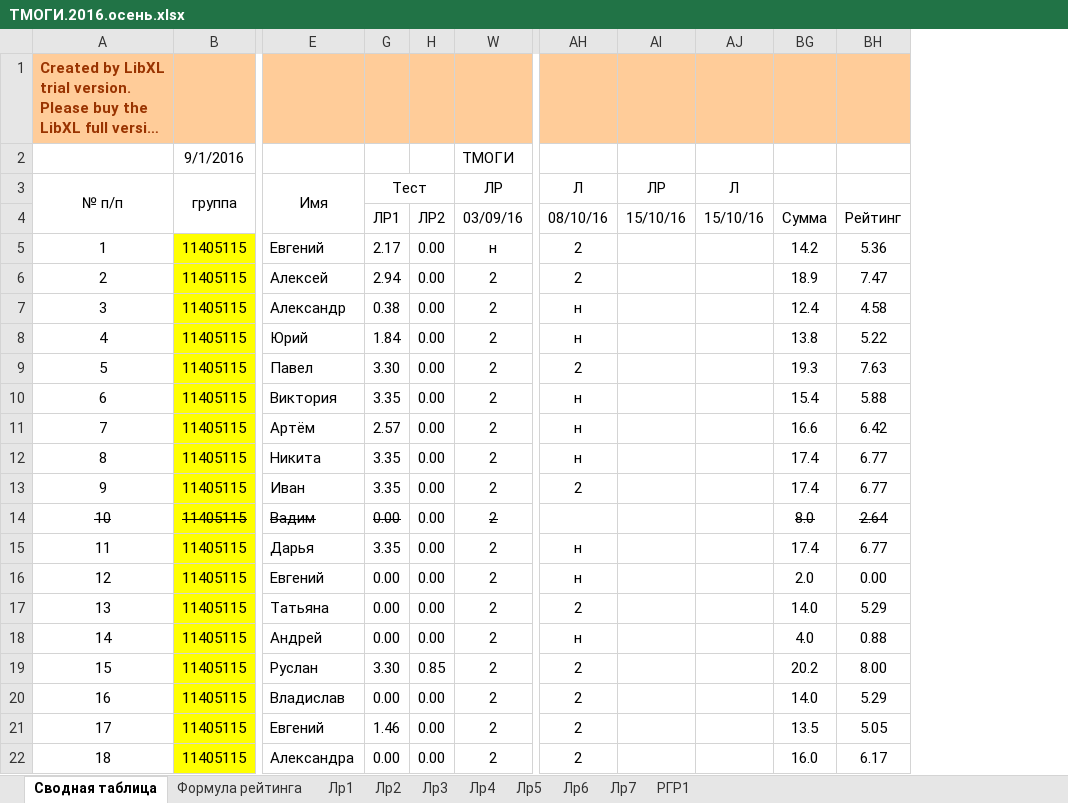
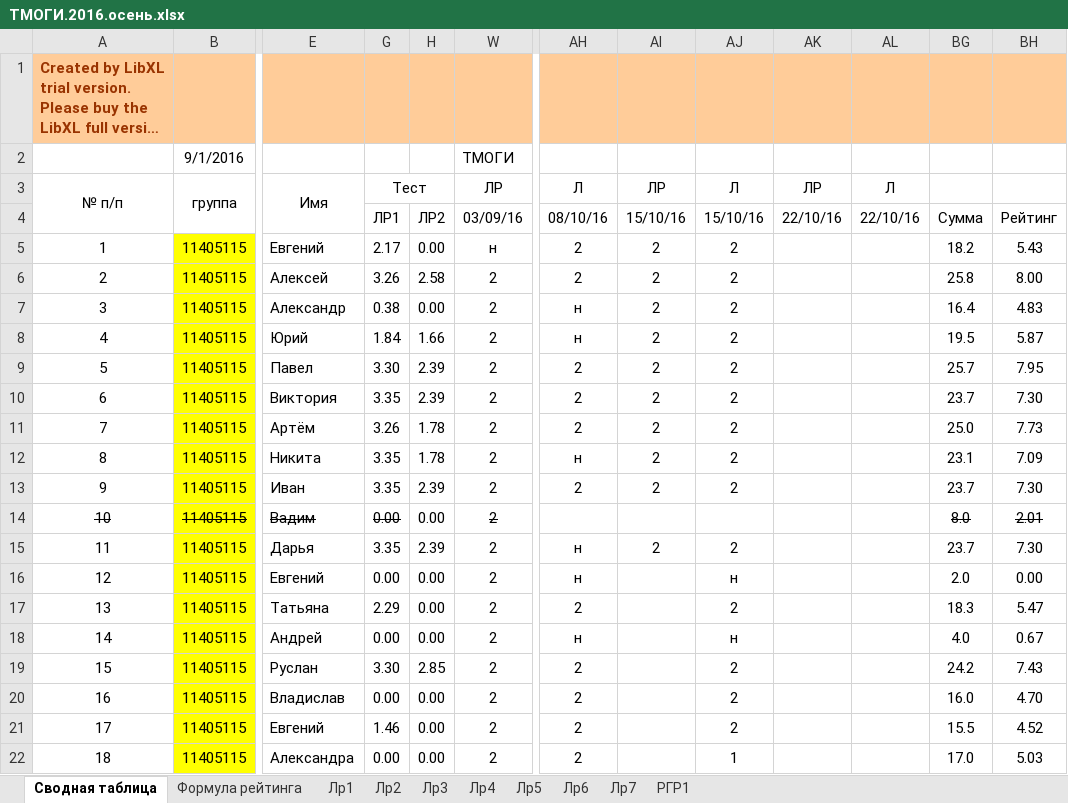
Before and after one commit to b490/rating, an Excel workbook: ТМОГИ.2016.осень.xlsx, sheet Сводная таблица, drawn as a sheet; only a part is shown, gaps mark what is left out; long unchanged cells end in …; values as stored, in another font and other column widths than the file's, no borders; removed rows and columns are numbered as before the commit, all else as after; the diff covers the shown part only; the diff names each change by its address in the sheet, - before the commit and + after, or states it on an @@ line.

Commit message:
after lection 15.10.2016

```diff
--- a/ТМОГИ.2016.осень.xlsx (sheet Сводная таблица)
+++ b/ТМОГИ.2016.осень.xlsx (sheet Сводная таблица)
+column AI, rows 3-15: ЛР | 15/10/16 | 2 | 2 | 2 | 2 | 2 | 2 | 2 | 2 | 2 |  | 2
+column AJ, rows 3-22: Л | 15/10/16 | 2 | 2 | 2 | 2 | 2 | 2 | 2 | 2 | 2 |  | 2 | н | 2 | н | 2 | 2 | 2 | 1
-column BH, rows 4-22: Рейтинг | 5.36 | 7.47 | 4.58 | 5.22 | 7.63 | 5.88 | 6.42 | 6.77 | 6.77 | 2.64 | 6.77 | 0.00 | 5.29 | 0.88 | 8.00 | 5.29 | 5.05 | 6.17
+column BH, rows 4-22: Рейтинг | 5.43 | 8.00 | 4.83 | 5.87 | 7.95 | 7.30 | 7.73 | 7.09 | 7.30 | 2.01 | 7.30 | 0.00 | 5.47 | 0.67 | 7.43 | 4.70 | 4.52 | 5.03
-AK4: 15/10/16
+AK4: 22/10/16
-AL4: 15/10/16
+AL4: 22/10/16
-BG5: 14.2
+BG5: 18.2
-G6: 2.94
+G6: 3.26
-H6: 0.00
+H6: 2.58
-BG6: 18.9
+BG6: 25.8
-BG7: 12.4
+BG7: 16.4
-H8: 0.00
+H8: 1.66
-BG8: 13.8
+BG8: 19.5
-H9:H10: 0.00
+H9:H10: 2.39
-BG9: 19.3
+BG9: 25.7
-AH10:AH11: н
+AH10:AH11: 2
-BG10: 15.4
+BG10: 23.7
-G11: 2.57
+G11: 3.26
-H11:H12: 0.00
+H11:H12: 1.78
-BG11: 16.6
+BG11: 25.0
-BG12: 17.4
+BG12: 23.1
-H13: 0.00
+H13: 2.39
-BG13: 17.4
+BG13: 23.7
-H15: 0.00
+H15: 2.39
-BG15: 17.4
+BG15: 23.7
-G17: 0.00
+G17: 2.29
-BG17: 14.0
+BG17: 18.3
-H19: 0.85
+H19: 2.85
-BG19: 20.2
+BG19: 24.2
-BG20: 14.0
+BG20: 16.0
-BG21: 13.5
+BG21: 15.5
-BG22: 16.0
+BG22: 17.0
```
Also changed, not shown: 4 added rows, 4 removed rows and 289 edited cells elsewhere in this sheet, sheet Лр2, sheet Лр1, formulas that keep their value.
